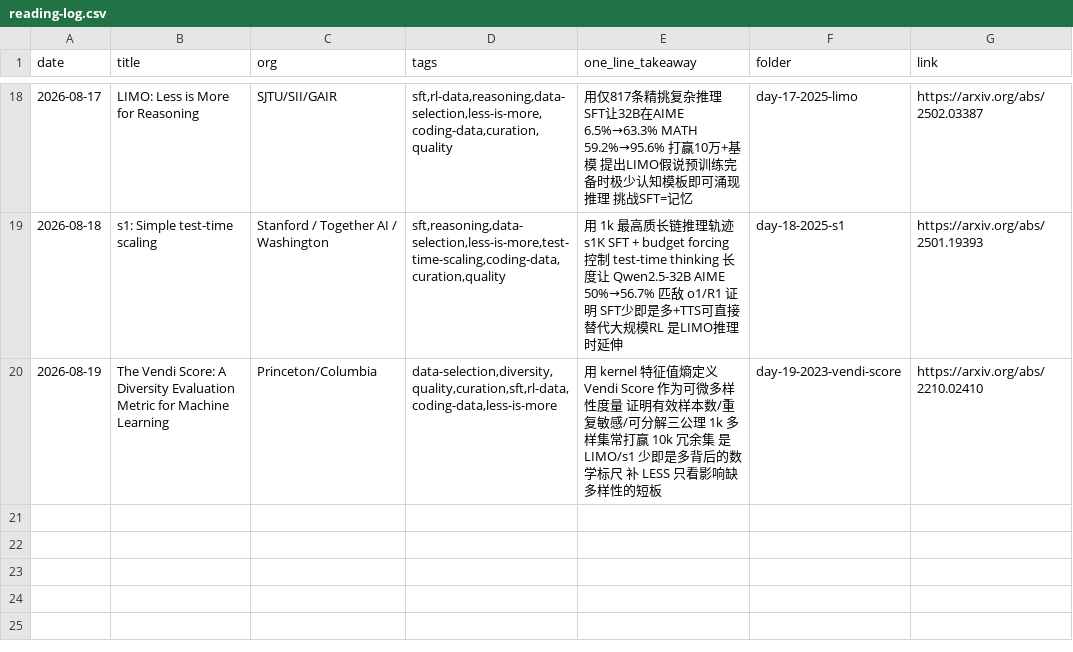
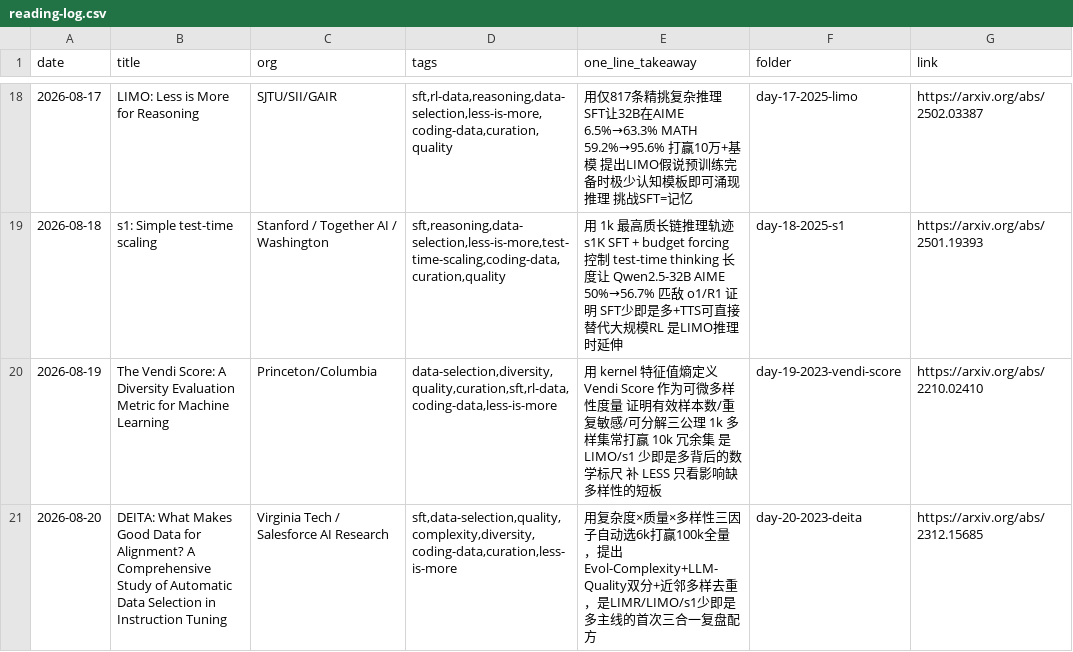
Before and after one commit to Papa-Panda/post-training, a CSV file: ai-data/reading-log.csv, drawn as a sheet; only a part is shown, gaps mark what is left out; the diff names each change by its address in the sheet, - before the commit and + after, or states it on an @@ line.

Commit message:
feat(ai-data): Day 20 DEITA What Makes Good Data for Alignment auto skeleton

```diff
--- a/ai-data/reading-log.csv
+++ b/ai-data/reading-log.csv
+row 21: 2026-08-20 | DEITA: What Makes Good Data for Alignment? A Comprehensive Study of Automatic Data Selection in Instruction Tuning | Virginia Tech / Salesforce AI Research | sft,data-selection,quality,complexity,diversity,coding-data,curation,less-is-more | 用复杂度×质量×多样性三因子自动选6k打赢100k全量，提出Evol-Complexity+LLM-Quality双分+近邻多样去重，是LIMR/LIMO/s1少即是多主线的首次三合一复盘配方 | day-20-2023-deita | https://arxiv.org/abs/2312.15685
```
Also changed, not shown: 1 other file.
